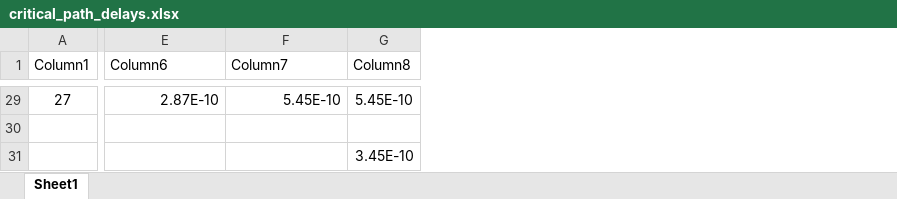
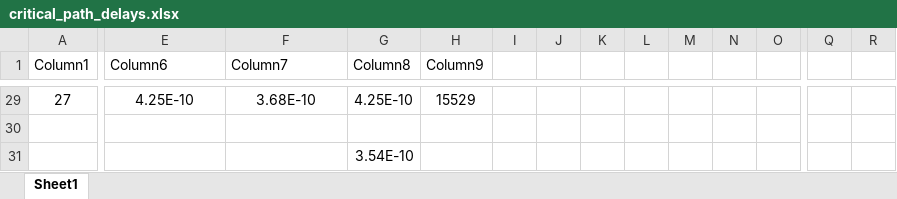
Before and after one commit to SrivenkatAnr/EE5311-Digital-IC-Design, an Excel workbook: Assignment4/outputs/critical_path_delays.xlsx, sheet Sheet1, drawn as a sheet; only a part is shown, gaps mark what is left out; values as stored, in another font and other column widths than the file's, no borders; table styles not drawn; the diff covers the shown part only; the diff names each change by its address in the sheet, - before the commit and + after, or states it on an @@ line.

```diff
--- a/Assignment4/outputs/critical_path_delays.xlsx (sheet Sheet1)
+++ b/Assignment4/outputs/critical_path_delays.xlsx (sheet Sheet1)
+column H (Column9), row 29: 15529
+column I, empty
+column J, empty
+column K, empty
+column L, empty
+column M, empty
+column N, empty
+column O, empty
+column Q, empty
+column R, empty
-E29:F29 alignment: right
+E29:F29 alignment: center
-E29 (Column6): 2.87E-10
+E29 (Column6): 4.25E-10
-F29 (Column7): 5.45E-10
+F29 (Column7): 3.68E-10
-G29 (Column8): 5.45E-10
+G29 (Column8): 4.25E-10
-G31 (Column8): 3.45E-10
+G31 (Column8): 3.54E-10
```
Also changed, not shown: 1 added column, 78 edited cells and cell formats elsewhere in this sheet, 7 other files.
